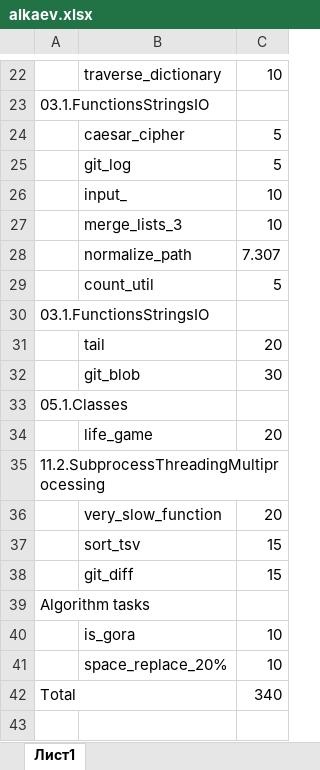
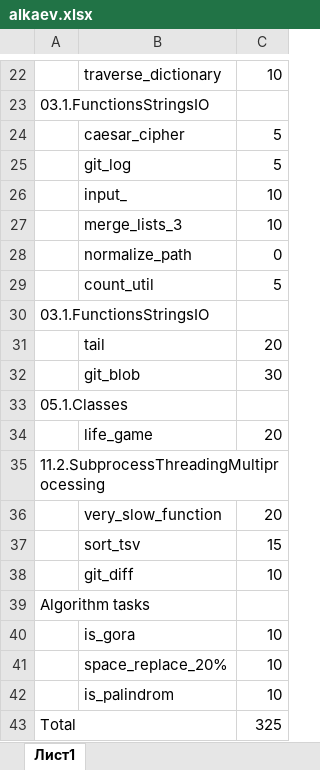
Before and after one commit to alkaev/alkaev2004_python, an Excel workbook: alkaev.xlsx, sheet Лист1, drawn as a sheet; only a part is shown, gaps mark what is left out; values as stored, in another font and other column widths than the file's, no borders; removed rows and columns are numbered as before the commit, all else as after; the diff names each change by its address in the sheet, - before the commit and + after, or states it on an @@ line.

Commit message:
alkaev1

```diff
--- a/alkaev.xlsx (sheet Лист1)
+++ b/alkaev.xlsx (sheet Лист1)
-C28: 7.307
+C28: 0
-C38: 15
+C38: 10
-row 42: Total |  | 340
+row 42:  | is_palindrom | 10
+row 43: Total |  | 325
```
